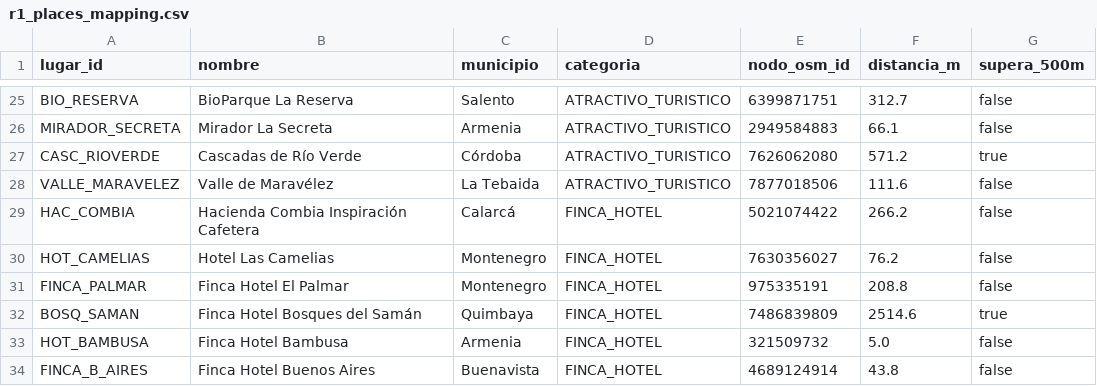
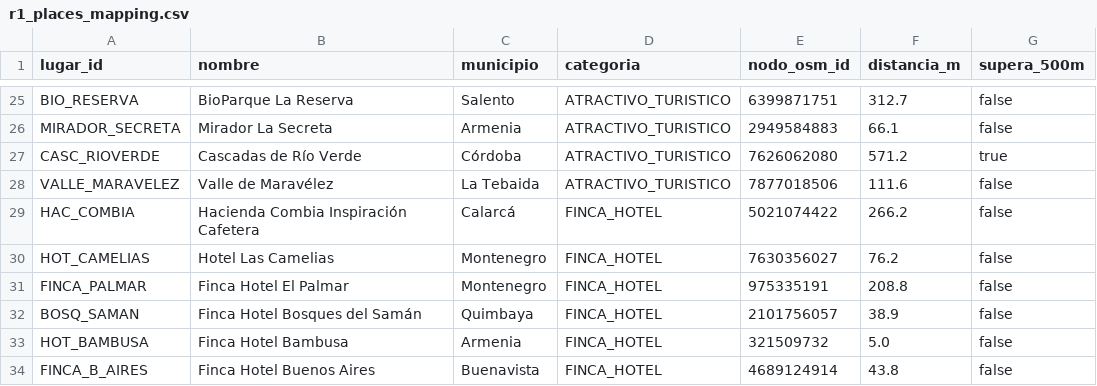
Before and after one commit to samuel26zc/backend-analisis, a CSV file: results/r1_places_mapping.csv, drawn as a sheet; only a part is shown, gaps mark what is left out.

```diff
--- a/results/r1_places_mapping.csv
+++ b/results/r1_places_mapping.csv
@@ -31,3 +31,3 @@ HOT_CAMELIAS,"Hotel Las Camelias",Montenegro,FINCA_HOTEL,7630356027,76.2,false
 FINCA_PALMAR,"Finca Hotel El Palmar",Montenegro,FINCA_HOTEL,975335191,208.8,false
-BOSQ_SAMAN,"Finca Hotel Bosques del Samán",Quimbaya,FINCA_HOTEL,7486839809,2514.6,true
+BOSQ_SAMAN,"Finca Hotel Bosques del Samán",Quimbaya,FINCA_HOTEL,2101756057,38.9,false
 HOT_BAMBUSA,"Finca Hotel Bambusa",Armenia,FINCA_HOTEL,321509732,5.0,false
```
Also changed, not shown: results/r1_scc_times.csv, results/r2_dijkstra_measurements.csv, 25 other files.
